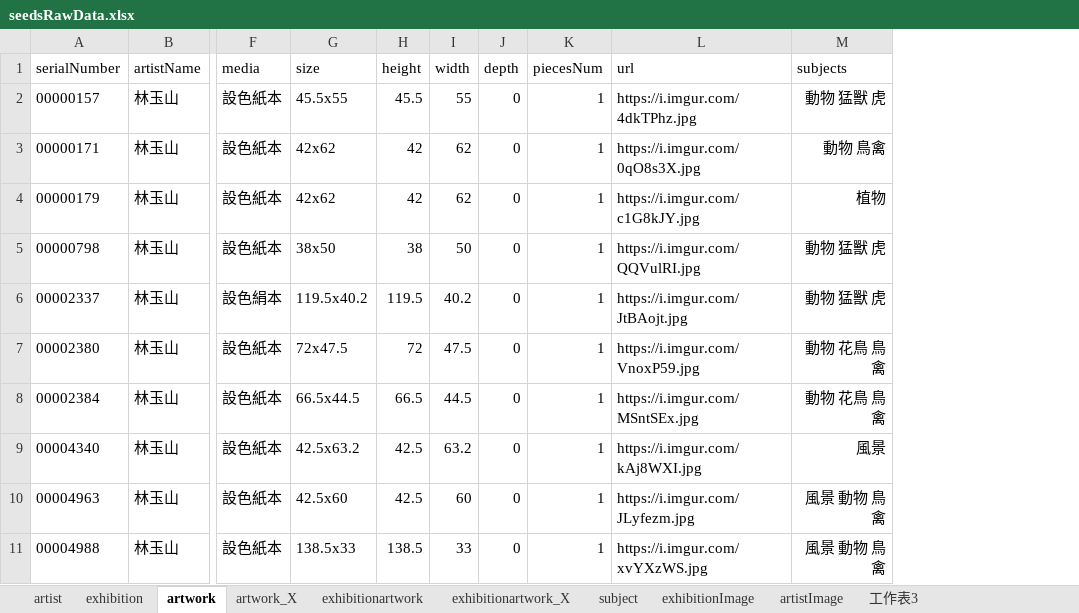
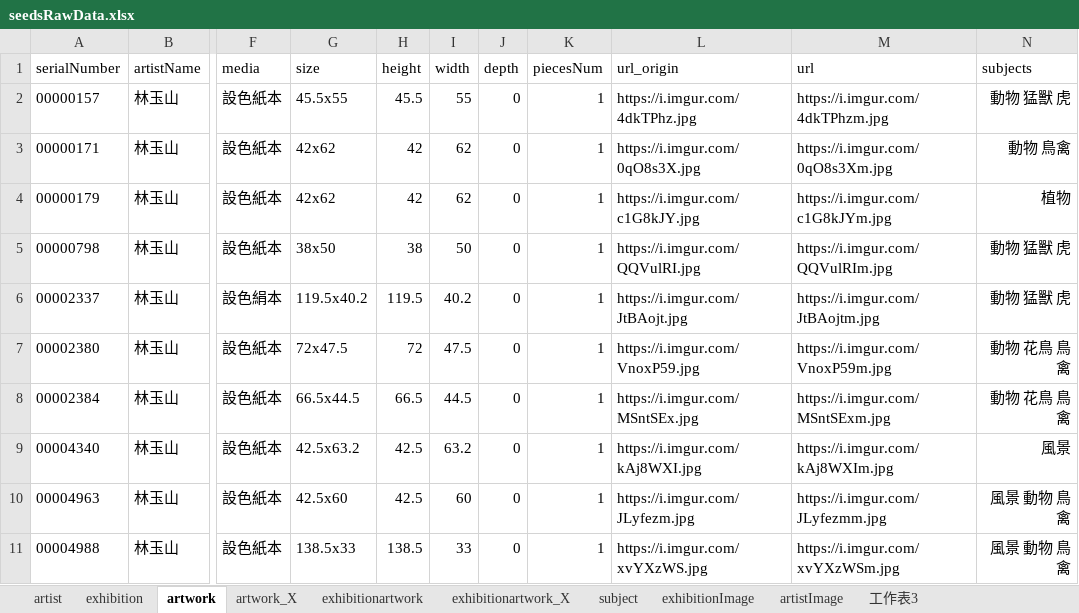
Before and after one commit to smilingfroggy/Art-Gallery, an Excel workbook: seeders/seedsRawData.xlsx, sheet artwork, drawn as a sheet; only a part is shown, gaps mark what is left out; values as stored, in another font and other column widths than the file's, no borders; conditional formats not drawn; the diff names each change by its address in the sheet, - before the commit and + after, or states it on an @@ line.

Commit message:
feat: add url_origin column to artwork images and seed data

```diff
--- a/seeders/seedsRawData.xlsx (sheet artwork)
+++ b/seeders/seedsRawData.xlsx (sheet artwork)
+column M (url), rows 2-11: https://i.imgur.com/4dkTPhzm.jpg | https://i.imgur.com/0qO8s3Xm.jpg | https://i.imgur.com/c1G8kJYm.jpg | https://i.imgur.com/QQVulRIm.jpg | https://i.imgur.com/JtBAojtm.jpg | https://i.imgur.com/VnoxP59m.jpg | https://i.imgur.com/MSntSExm.jpg | https://i.imgur.com/kAj8WXIm.jpg | https://i.imgur.com/JLyfezmm.jpg | https://i.imgur.com/xvYXzWSm.jpg
-L1: url
+L1: url_origin
```
Also changed, not shown: 4 other files.
